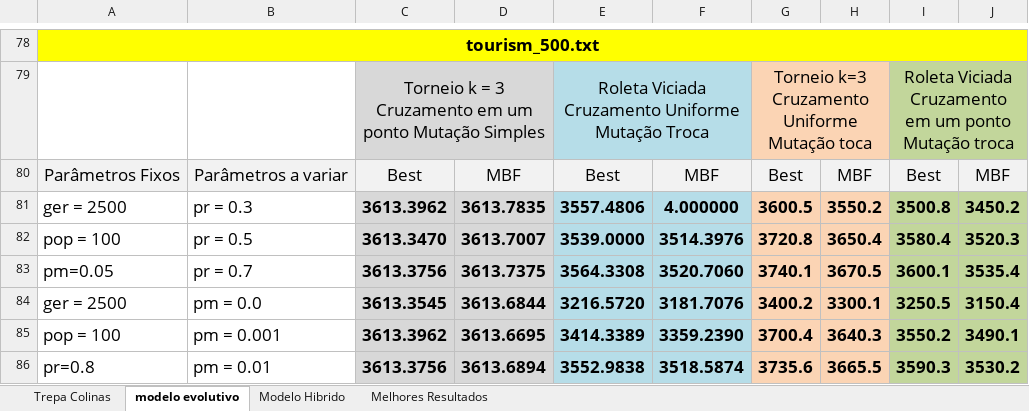
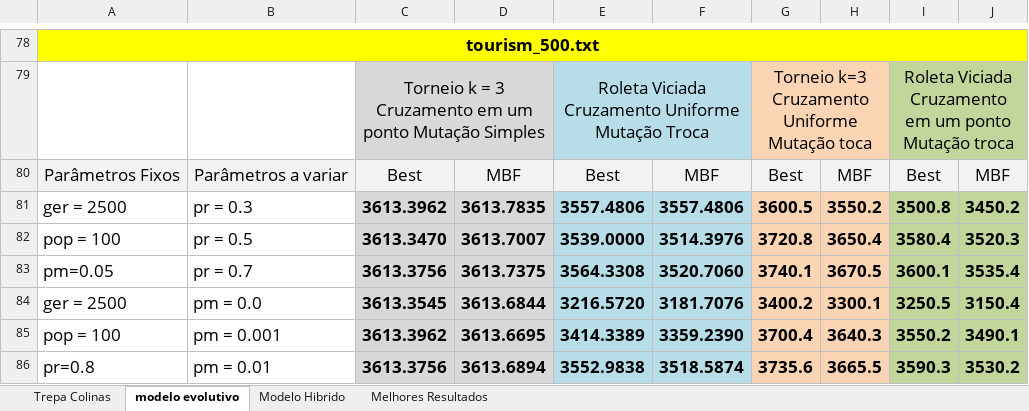
Before and after one commit to diogocosta25/TrabalhoIIA2, an Excel workbook: Experiencias.xlsx, sheet modelo evolutivo, drawn as a sheet; only a part is shown, gaps mark what is left out; values as stored, in another font and other column widths than the file's, no borders; charts and pictures not drawn; the diff names each change by its address in the sheet, - before the commit and + after, or states it on an @@ line.

Commit message:
Atualização das Experiências

```diff
--- a/Experiencias.xlsx (sheet modelo evolutivo)
+++ b/Experiencias.xlsx (sheet modelo evolutivo)
-F81: 4.000000
+F81: 3557.4806
```
Also changed, not shown: charts or pictures.
